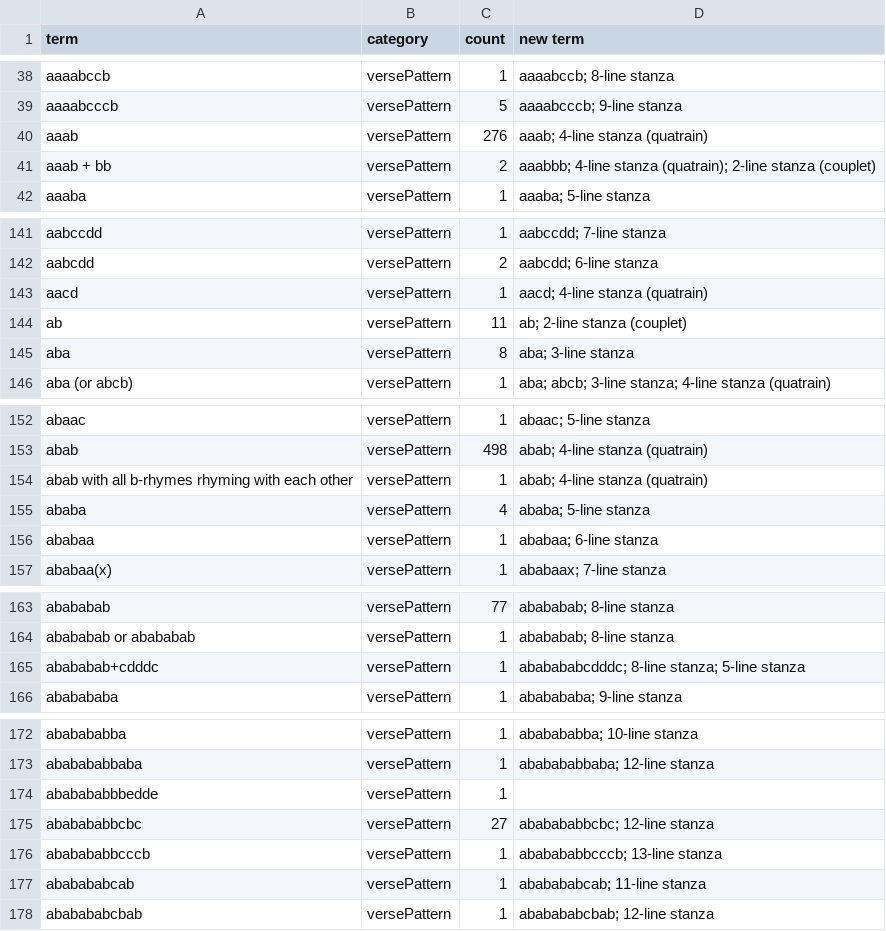
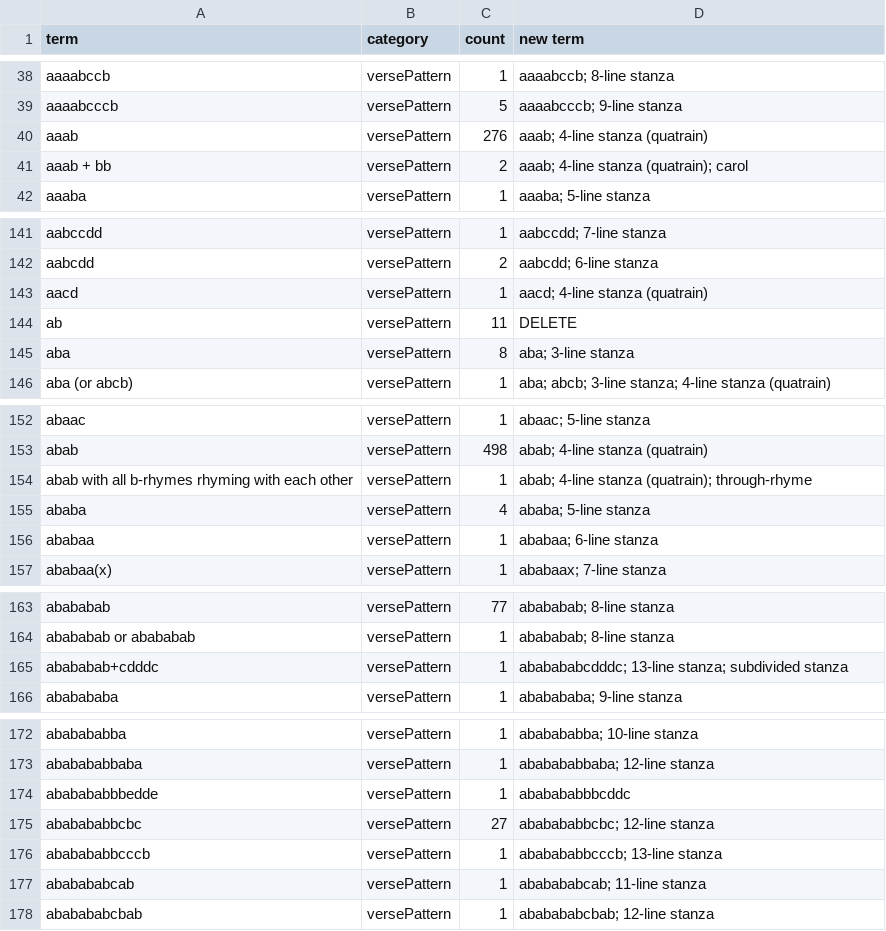
Before and after one commit to digital-index-of-middle-english-verse/sandbox, a CSV file: artefacts/form-terms.csv, drawn as a sheet; only a part is shown, gaps mark what is left out; the diff covers the shown part only.

Commit message:
update form-terms.csv

```diff
--- a/artefacts/form-terms.csv
+++ b/artefacts/form-terms.csv
@@ -40,3 +40,3 @@ aaaabcccb,versePattern,5,aaaabcccb; 9-line stanza
 aaab,versePattern,276,aaab; 4-line stanza (quatrain)
-aaab + bb,versePattern,2,aaabbb; 4-line stanza (quatrain); 2-line stanza (couplet)
+aaab + bb,versePattern,2,aaab; 4-line stanza (quatrain); carol
 aaaba,versePattern,1,aaaba; 5-line stanza
@@ -143,3 +143,3 @@ aabcdd,versePattern,2,aabcdd; 6-line stanza
 aacd,versePattern,1,aacd; 4-line stanza (quatrain)
-ab,versePattern,11,ab; 2-line stanza (couplet)
+ab,versePattern,11,DELETE
 aba,versePattern,8,aba; 3-line stanza
@@ -153,3 +153,3 @@ abaac,versePattern,1,abaac; 5-line stanza
 abab,versePattern,498,abab; 4-line stanza (quatrain)
-abab with all b-rhymes rhyming with each other,versePattern,1,abab; 4-line stanza (quatrain)
+abab with all b-rhymes rhyming with each other,versePattern,1,abab; 4-line stanza (quatrain); through-rhyme
 ababa,versePattern,4,ababa; 5-line stanza
@@ -164,3 +164,3 @@ abababab,versePattern,77,abababab; 8-line stanza
 abababab or abababab,versePattern,1,abababab; 8-line stanza
-abababab+cdddc,versePattern,1,ababababcdddc; 8-line stanza; 5-line stanza
+abababab+cdddc,versePattern,1,ababababcdddc; 13-line stanza; subdivided stanza
 ababababa,versePattern,1,ababababa; 9-line stanza
@@ -173,3 +173,3 @@ ababababba,versePattern,1,ababababba; 10-line stanza
 ababababbaba,versePattern,1,ababababbaba; 12-line stanza
-ababababbbedde,versePattern,1,
+ababababbbedde,versePattern,1,ababababbbcddc
 ababababbcbc,versePattern,27,ababababbcbc; 12-line stanza
```
Also changed, not shown: 3 added rows and 27 edited cells elsewhere in this file.
